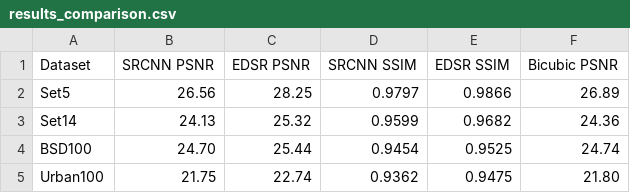
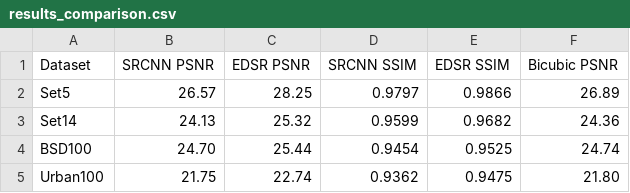
Before and after one commit to ma-melo/upscaling-ml, a CSV file: outputs/MA_2026-07-05/results_comparison.csv, drawn as a sheet.

```diff
--- a/outputs/MA_2026-07-05/results_comparison.csv
+++ b/outputs/MA_2026-07-05/results_comparison.csv
@@ -1,3 +1,3 @@
 Dataset,SRCNN PSNR,EDSR PSNR,SRCNN SSIM,EDSR SSIM,Bicubic PSNR
-Set5,26.56,28.25,0.9797,0.9866,26.89
+Set5,26.57,28.25,0.9797,0.9866,26.89
 Set14,24.13,25.32,0.9599,0.9682,24.36
```
Also changed, not shown: 26 other files.
